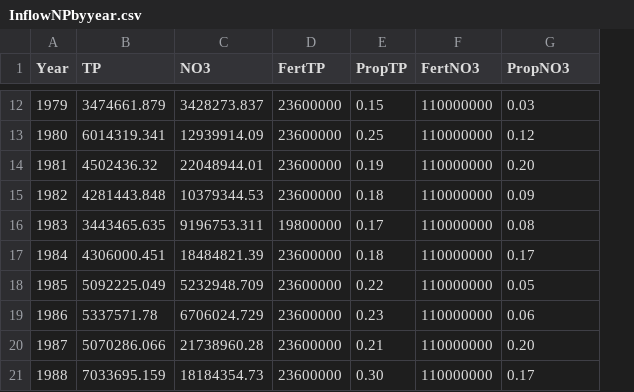
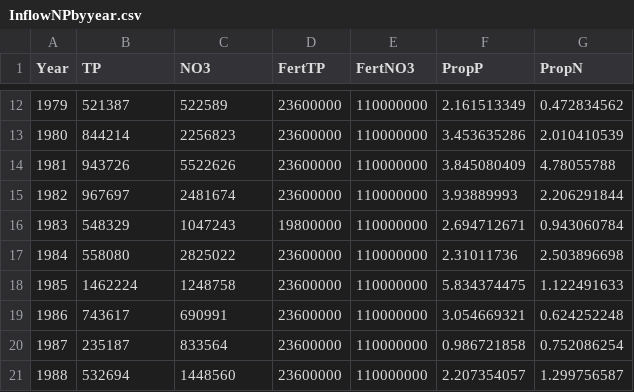
Before and after one commit to biogeochemistry/MyLake_Lake-227, a CSV file: IO/InflowNPbyyear.csv, drawn as a sheet; only a part is shown, gaps mark what is left out; removed rows and columns are numbered as before the commit, all else as after; the diff covers the shown part only; the diff names each change by its address in the sheet, - before the commit and + after, or states it on an @@ line.

```diff
--- a/IO/InflowNPbyyear.csv
+++ b/IO/InflowNPbyyear.csv
-column E (PropTP), rows 12-21: 0.15 | 0.25 | 0.19 | 0.18 | 0.17 | 0.18 | 0.22 | 0.23 | 0.21 | 0.30
+column F (PropP), rows 12-21: 2.161513349 | 3.453635286 | 3.845080409 | 3.93889993 | 2.694712671 | 2.31011736 | 5.834374475 | 3.054669321 | 0.986721858 | 2.207354057
-G1: PropNO3
+G1: PropN
-B12 (TP): 3474661.879
+B12 (TP): 521387
-C12 (NO3): 3428273.837
+C12 (NO3): 522589
-G12 (PropN): 0.03
+G12 (PropN): 0.472834562
-B13 (TP): 6014319.341
+B13 (TP): 844214
-C13 (NO3): 12939914.09
+C13 (NO3): 2256823
-G13 (PropN): 0.12
+G13 (PropN): 2.010410539
-B14 (TP): 4502436.32
+B14 (TP): 943726
-C14 (NO3): 22048944.01
+C14 (NO3): 5522626
-G14 (PropN): 0.20
+G14 (PropN): 4.78055788
-B15 (TP): 4281443.848
+B15 (TP): 967697
-C15 (NO3): 10379344.53
+C15 (NO3): 2481674
-G15 (PropN): 0.09
+G15 (PropN): 2.206291844
-B16 (TP): 3443465.635
+B16 (TP): 548329
-C16 (NO3): 9196753.311
+C16 (NO3): 1047243
-G16 (PropN): 0.08
+G16 (PropN): 0.943060784
-B17 (TP): 4306000.451
+B17 (TP): 558080
-C17 (NO3): 18484821.39
+C17 (NO3): 2825022
-G17 (PropN): 0.17
+G17 (PropN): 2.503896698
-B18 (TP): 5092225.049
+B18 (TP): 1462224
-C18 (NO3): 5232948.709
+C18 (NO3): 1248758
-G18 (PropN): 0.05
+G18 (PropN): 1.122491633
-B19 (TP): 5337571.78
+B19 (TP): 743617
-C19 (NO3): 6706024.729
+C19 (NO3): 690991
-G19 (PropN): 0.06
+G19 (PropN): 0.624252248
-B20 (TP): 5070286.066
+B20 (TP): 235187
-C20 (NO3): 21738960.28
+C20 (NO3): 833564
-G20 (PropN): 0.20
+G20 (PropN): 0.752086254
-B21 (TP): 7033695.159
+B21 (TP): 532694
-C21 (NO3): 18184354.73
+C21 (NO3): 1448560
-G21 (PropN): 0.17
+G21 (PropN): 1.299756587
```
Also changed, not shown: 89 edited cells elsewhere in this file, 4 other files.
